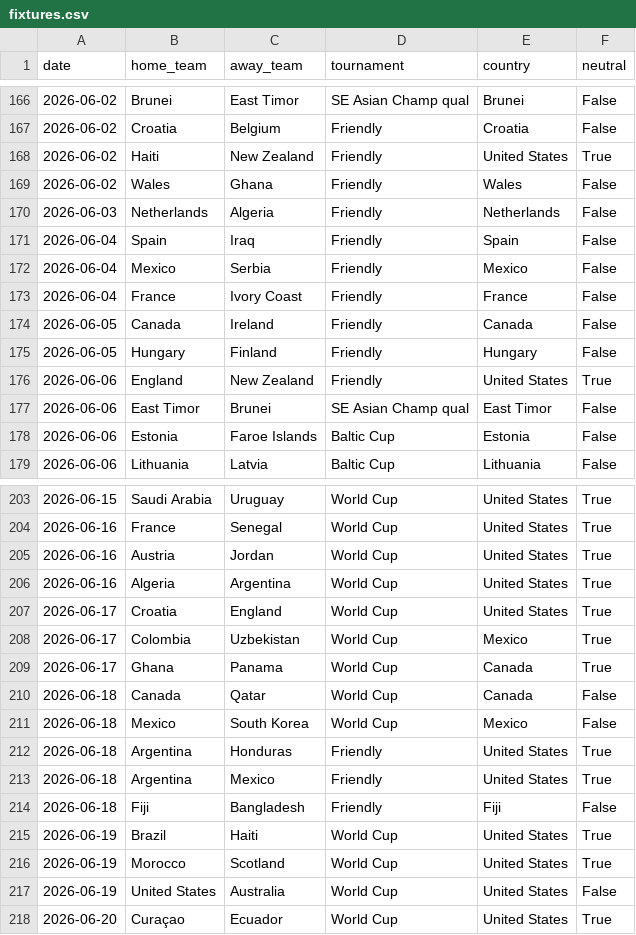
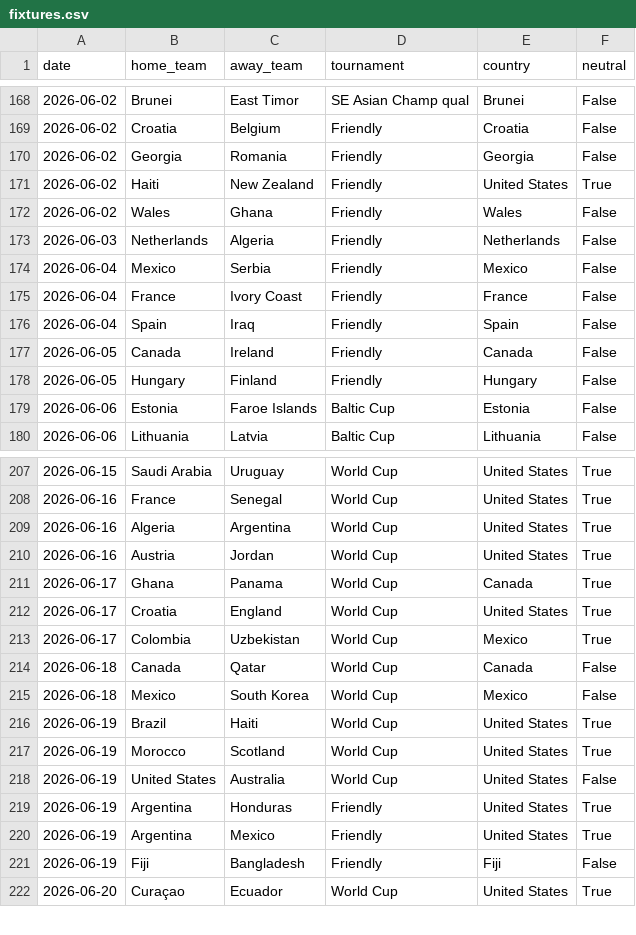
Before and after one commit to 16bravo/MatchOracle, a CSV file: data/source/fixtures.csv, drawn as a sheet; only a part is shown, gaps mark what is left out; the diff covers the shown part only.

Commit message:
Update data/source/

```diff
--- a/data/source/fixtures.csv
+++ b/data/source/fixtures.csv
@@ -167,2 +169,3 @@ date,home_team,away_team,tournament,country,neutral
 2026-06-02,Croatia,Belgium,Friendly,Croatia,False
+2026-06-02,Georgia,Romania,Friendly,Georgia,False
 2026-06-02,Haiti,New Zealand,Friendly,United States,True
@@ -170,9 +173,7 @@ date,home_team,away_team,tournament,country,neutral
 2026-06-03,Netherlands,Algeria,Friendly,Netherlands,False
-2026-06-04,Spain,Iraq,Friendly,Spain,False
 2026-06-04,Mexico,Serbia,Friendly,Mexico,False
 2026-06-04,France,Ivory Coast,Friendly,France,False
+2026-06-04,Spain,Iraq,Friendly,Spain,False
 2026-06-05,Canada,Ireland,Friendly,Canada,False
 2026-06-05,Hungary,Finland,Friendly,Hungary,False
-2026-06-06,England,New Zealand,Friendly,United States,True
-2026-06-06,East Timor,Brunei,SE Asian Champ qual,East Timor,False
 2026-06-06,Estonia,Faroe Islands,Baltic Cup,Estonia,False
@@ -204,12 +208,9 @@ date,home_team,away_team,tournament,country,neutral
 2026-06-16,France,Senegal,World Cup,United States,True
+2026-06-16,Algeria,Argentina,World Cup,United States,True
 2026-06-16,Austria,Jordan,World Cup,United States,True
-2026-06-16,Algeria,Argentina,World Cup,United States,True
+2026-06-17,Ghana,Panama,World Cup,Canada,True
 2026-06-17,Croatia,England,World Cup,United States,True
 2026-06-17,Colombia,Uzbekistan,World Cup,Mexico,True
-2026-06-17,Ghana,Panama,World Cup,Canada,True
 2026-06-18,Canada,Qatar,World Cup,Canada,False
 2026-06-18,Mexico,South Korea,World Cup,Mexico,False
-2026-06-18,Argentina,Honduras,Friendly,United States,True
-2026-06-18,Argentina,Mexico,Friendly,United States,True
-2026-06-18,Fiji,Bangladesh,Friendly,Fiji,False
 2026-06-19,Brazil,Haiti,World Cup,United States,True
@@ -217,2 +218,5 @@ date,home_team,away_team,tournament,country,neutral
 2026-06-19,United States,Australia,World Cup,United States,False
+2026-06-19,Argentina,Honduras,Friendly,United States,True
+2026-06-19,Argentina,Mexico,Friendly,United States,True
+2026-06-19,Fiji,Bangladesh,Friendly,Fiji,False
 2026-06-20,Curaçao,Ecuador,World Cup,United States,True
```
Also changed, not shown: 8 added rows, 4 removed rows, 38 moved rows and 16 edited cells elsewhere in this file.
